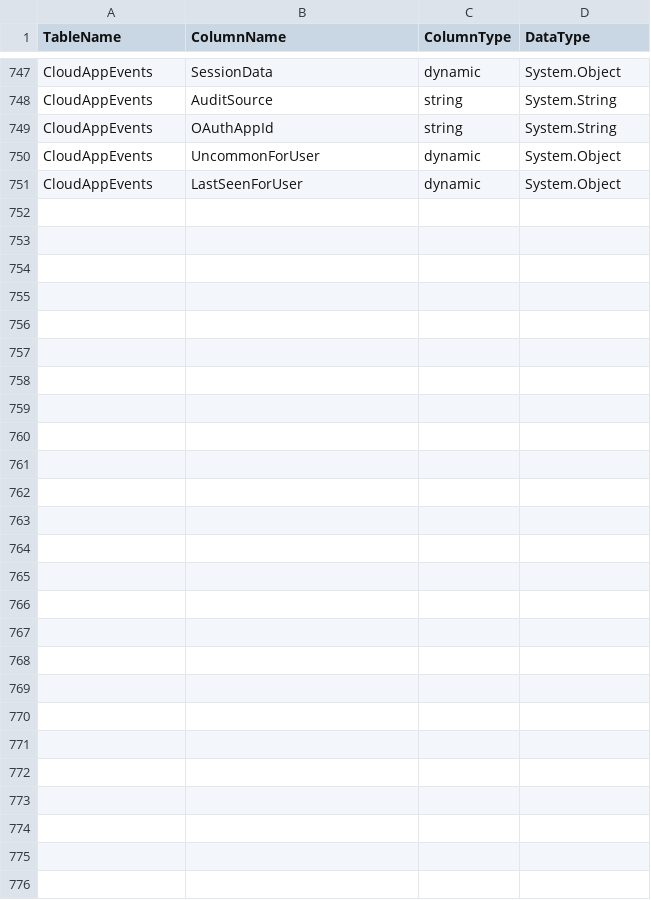
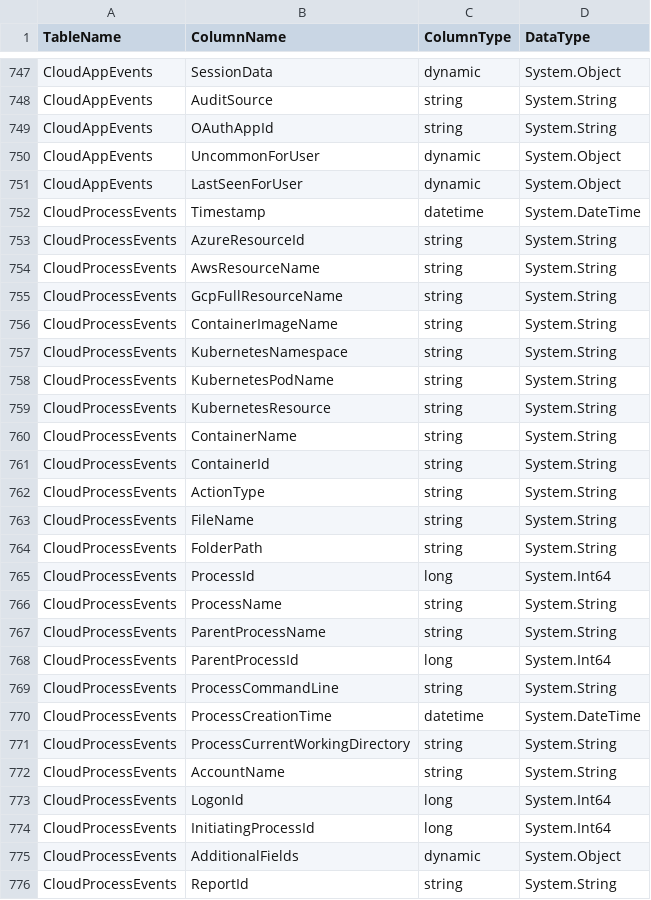
Before and after one commit to zozosisi/Microsoft-Defender, a CSV file: schemas/All_Schemas_Combined.csv, drawn as a sheet; only a part is shown, gaps mark what is left out; the diff names each change by its address in the sheet, - before the commit and + after, or states it on an @@ line.

Commit message:
feat(schemas): add CloudProcessEvents — complete 36/36 tables
- Add raw CSV export: schemas/raw/New query (38).csv (25 columns)
- Append CloudProcessEvents to All_Schemas_Combined.csv (751→776 rows)
- Add CloudProcessEvents section to Complete_Schema_Reference.md
- Update README.md: 35/36 → 36/36, remove 'Table Chua Export' section
- Update Cloud Infrastructure category: 3→4 tables, 73→98 columns
- Update total columns: 750→775

```diff
--- a/schemas/All_Schemas_Combined.csv
+++ b/schemas/All_Schemas_Combined.csv
+row 752: CloudProcessEvents | Timestamp | datetime | System.DateTime
+row 753: CloudProcessEvents | AzureResourceId | string | System.String
+row 754: CloudProcessEvents | AwsResourceName | string | System.String
+row 755: CloudProcessEvents | GcpFullResourceName | string | System.String
+row 756: CloudProcessEvents | ContainerImageName | string | System.String
+row 757: CloudProcessEvents | KubernetesNamespace | string | System.String
+row 758: CloudProcessEvents | KubernetesPodName | string | System.String
+row 759: CloudProcessEvents | KubernetesResource | string | System.String
+row 760: CloudProcessEvents | ContainerName | string | System.String
+row 761: CloudProcessEvents | ContainerId | string | System.String
+row 762: CloudProcessEvents | ActionType | string | System.String
+row 763: CloudProcessEvents | FileName | string | System.String
+row 764: CloudProcessEvents | FolderPath | string | System.String
+row 765: CloudProcessEvents | ProcessId | long | System.Int64
+row 766: CloudProcessEvents | ProcessName | string | System.String
+row 767: CloudProcessEvents | ParentProcessName | string | System.String
+row 768: CloudProcessEvents | ParentProcessId | long | System.Int64
+row 769: CloudProcessEvents | ProcessCommandLine | string | System.String
+row 770: CloudProcessEvents | ProcessCreationTime | datetime | System.DateTime
+row 771: CloudProcessEvents | ProcessCurrentWorkingDirectory | string | System.String
+row 772: CloudProcessEvents | AccountName | string | System.String
+row 773: CloudProcessEvents | LogonId | long | System.Int64
+row 774: CloudProcessEvents | InitiatingProcessId | long | System.Int64
+row 775: CloudProcessEvents | AdditionalFields | dynamic | System.Object
+row 776: CloudProcessEvents | ReportId | string | System.String
```
Also changed, not shown: 3 other files.
